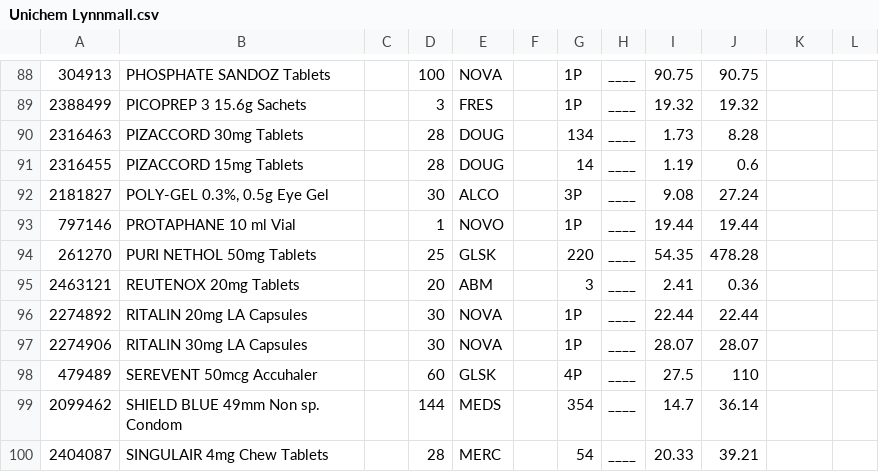
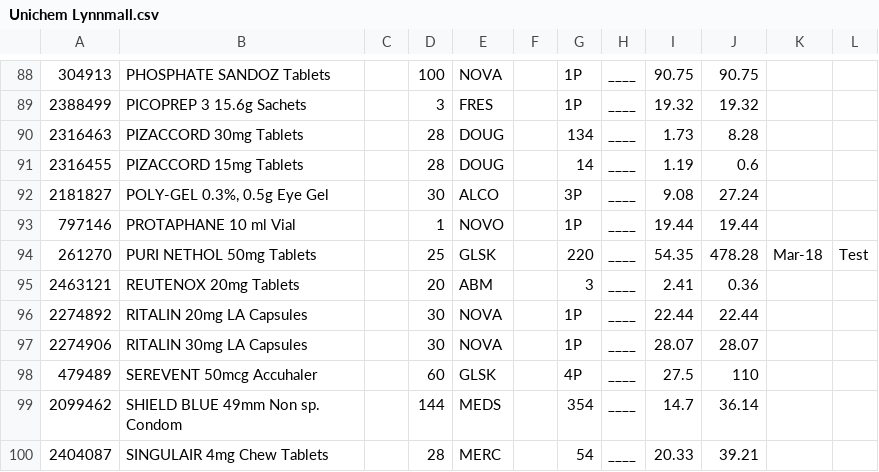
Before and after one commit to walanma/deadpooldata, a CSV file: Unichem Lynnmall.csv, drawn as a sheet; only a part is shown, gaps mark what is left out; the diff names each change by its address in the sheet, - before the commit and + after, or states it on an @@ line.

```diff
--- a/Unichem Lynnmall.csv
+++ b/Unichem Lynnmall.csv
-K94: (empty)
+K94: Mar-18
-L94: (empty)
+L94: Test
```
Also changed, not shown: Unichem_new_lynn.csv.
